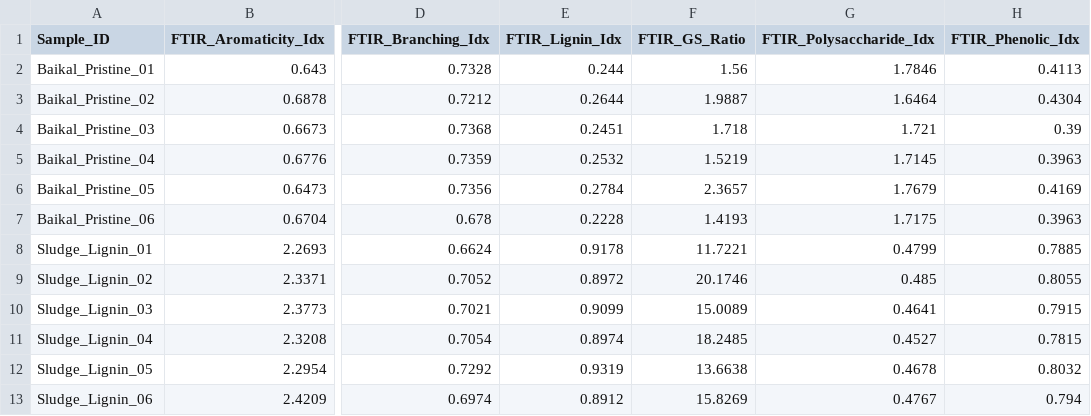
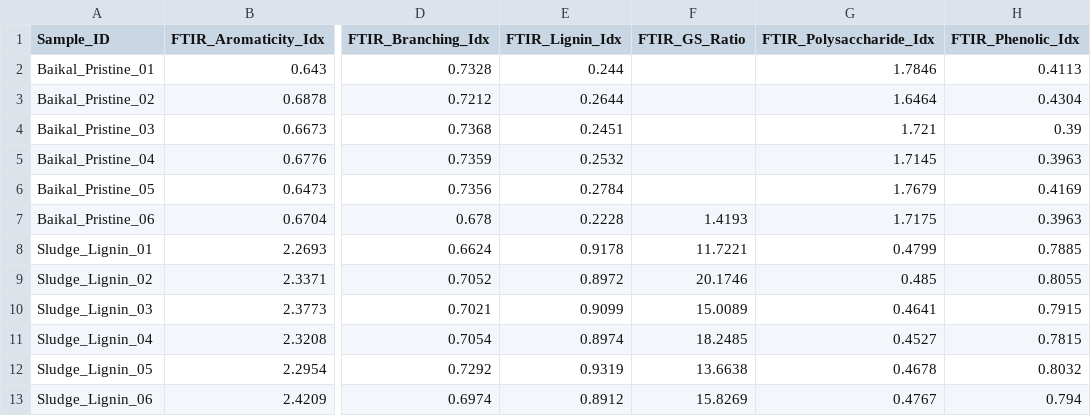
Before and after one commit to xav1c34/ChemoSuite, a CSV file: demo_data/ftir/ftir_descriptors_matrix.csv, drawn as a sheet; only a part is shown, gaps mark what is left out; the diff names each change by its address in the sheet, - before the commit and + after, or states it on an @@ line.

```diff
--- a/demo_data/ftir/ftir_descriptors_matrix.csv
+++ b/demo_data/ftir/ftir_descriptors_matrix.csv
-F2 (FTIR_GS_Ratio): 1.56
+F2 (FTIR_GS_Ratio): (empty)
-F3 (FTIR_GS_Ratio): 1.9887
+F3 (FTIR_GS_Ratio): (empty)
-F4 (FTIR_GS_Ratio): 1.718
+F4 (FTIR_GS_Ratio): (empty)
-F5 (FTIR_GS_Ratio): 1.5219
+F5 (FTIR_GS_Ratio): (empty)
-F6 (FTIR_GS_Ratio): 2.3657
+F6 (FTIR_GS_Ratio): (empty)
```
Also changed, not shown: demo_data/nmr/nmr_descriptors_matrix.csv, 12 other files.
